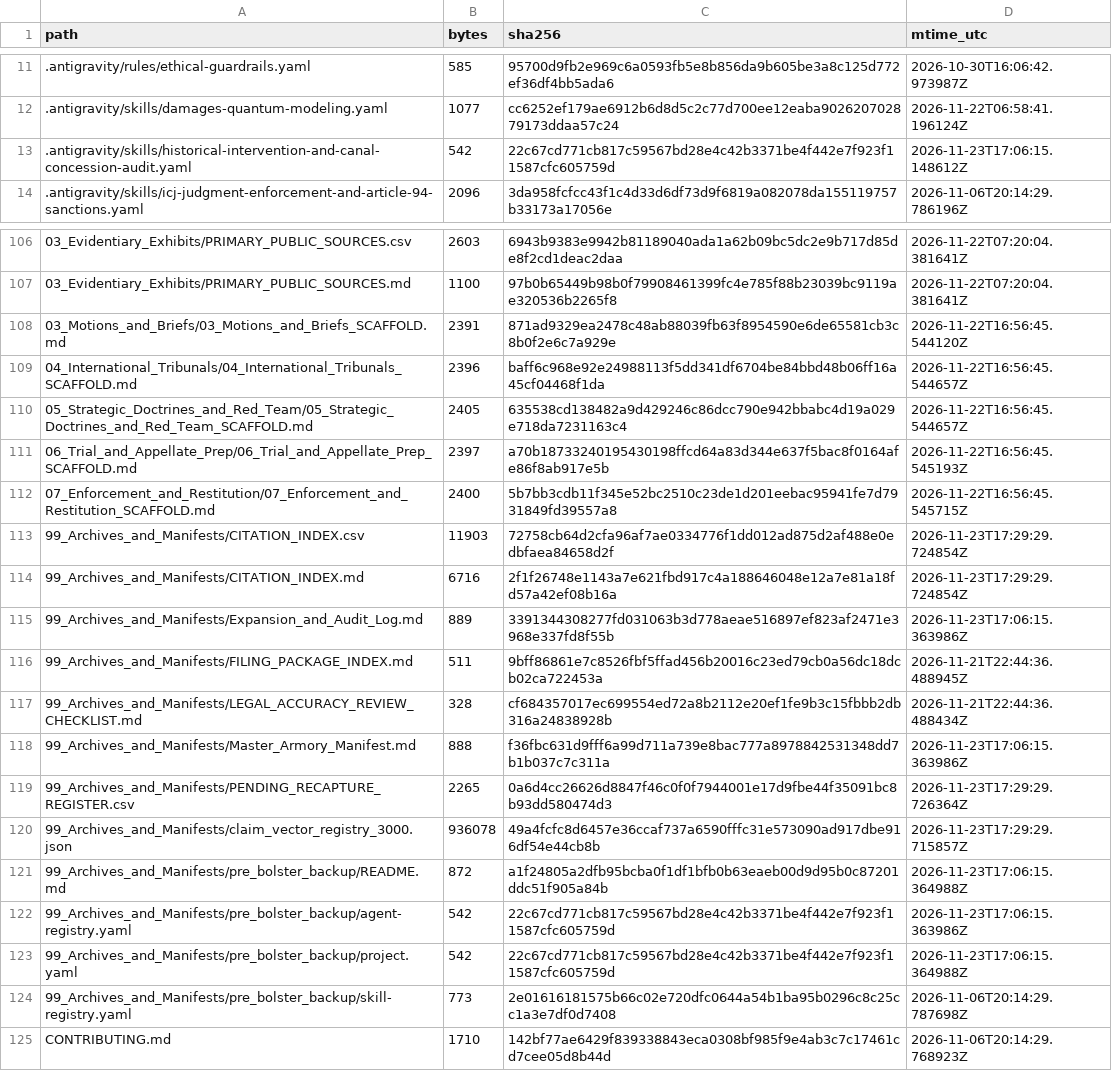
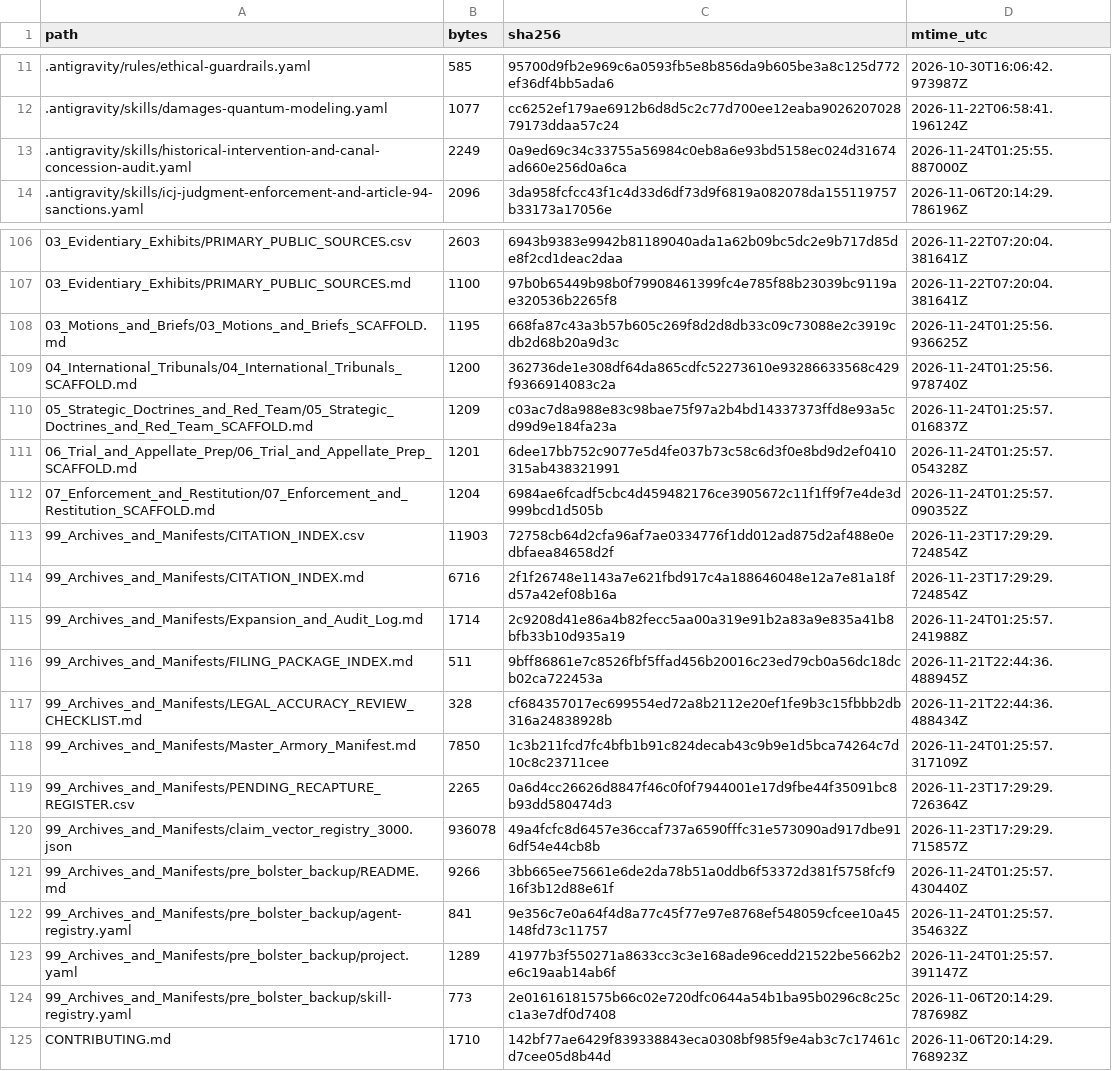
Before and after one commit to GlobalRestitutionAlliance/turtle-island-us-ak-village-of-anaktuvuk-pass-master-litigation, a CSV file: 99_Archives_and_Manifests/MANIFEST_SHA256.csv, drawn as a sheet; only a part is shown, gaps mark what is left out; the diff covers the shown part only.

Commit message:
REVERTED DUE TO UNPROMPTED MASS J3WFICATED DATA CORRUPTION BY COMPROMISED BIASED LLM/ARTIFICIAL INTELLIGENCE MODELS

```diff
--- a/99_Archives_and_Manifests/MANIFEST_SHA256.csv
+++ b/99_Archives_and_Manifests/MANIFEST_SHA256.csv
@@ -12,3 +12,3 @@ path,bytes,sha256,mtime_utc
 .antigravity/skills/damages-quantum-modeling.yaml,1077,cc6252ef179ae6912b6d8d5c2c77d700ee12eaba902620702879173ddaa57c24,2026-11-22T06:58:41.196124Z
-.antigravity/skills/historical-intervention-and-canal-concession-audit.yaml,542,22c67cd771cb817c59567bd28e4c42b3371be4f442e7f923f11587cfc605759d,2026-11-23T17:06:15.148612Z
+.antigravity/skills/historical-intervention-and-canal-concession-audit.yaml,2249,0a9ed69c34c33755a56984c0eb8a6e93bd5158ec024d31674ad660e256d0a6ca,2026-11-24T01:25:55.887000Z
 .antigravity/skills/icj-judgment-enforcement-and-article-94-sanctions.yaml,2096,3da958fcfcc43f1c4d33d6df73d9f6819a082078da155119757b33173a17056e,2026-11-06T20:14:29.786196Z
@@ -107,18 +107,18 @@ path,bytes,sha256,mtime_utc
 03_Evidentiary_Exhibits/PRIMARY_PUBLIC_SOURCES.md,1100,97b0b65449b98b0f79908461399fc4e785f88b23039bc9119ae320536b2265f8,2026-11-22T07:20:04.381641Z
-03_Motions_and_Briefs/03_Motions_and_Briefs_SCAFFOLD.md,2391,871ad9329ea2478c48ab88039fb63f8954590e6de65581cb3c8b0f2e6c7a929e,2026-11-22T16:56:45.544120Z
-04_International_Tribunals/04_International_Tribunals_SCAFFOLD.md,2396,baff6c968e92e24988113f5dd341df6704be84bbd48b06ff16a45cf04468f1da,2026-11-22T16:56:45.544657Z
-05_Strategic_Doctrines_and_Red_Team/05_Strategic_Doctrines_and_Red_Team_SCAFFOLD.md,2405,635538cd138482a9d429246c86dcc790e942bbabc4d19a029e718da7231163c4,2026-11-22T16:56:45.544657Z
-06_Trial_and_Appellate_Prep/06_Trial_and_Appellate_Prep_SCAFFOLD.md,2397,a70b18733240195430198ffcd64a83d344e637f5bac8f0164afe86f8ab917e5b,2026-11-22T16:56:45.545193Z
-07_Enforcement_and_Restitution/07_Enforcement_and_Restitution_SCAFFOLD.md,2400,5b7bb3cdb11f345e52bc2510c23de1d201eebac95941fe7d7931849fd39557a8,2026-11-22T16:56:45.545715Z
+03_Motions_and_Briefs/03_Motions_and_Briefs_SCAFFOLD.md,1195,668fa87c43a3b57b605c269f8d2d8db33c09c73088e2c3919cdb2d68b20a9d3c,2026-11-24T01:25:56.936625Z
+04_International_Tribunals/04_International_Tribunals_SCAFFOLD.md,1200,362736de1e308df64da865cdfc52273610e93286633568c429f9366914083c2a,2026-11-24T01:25:56.978740Z
+05_Strategic_Doctrines_and_Red_Team/05_Strategic_Doctrines_and_Red_Team_SCAFFOLD.md,1209,c03ac7d8a988e83c98bae75f97a2b4bd14337373ffd8e93a5cd99d9e184fa23a,2026-11-24T01:25:57.016837Z
+06_Trial_and_Appellate_Prep/06_Trial_and_Appellate_Prep_SCAFFOLD.md,1201,6dee17bb752c9077e5d4fe037b73c58c6d3f0e8bd9d2ef0410315ab438321991,2026-11-24T01:25:57.054328Z
+07_Enforcement_and_Restitution/07_Enforcement_and_Restitution_SCAFFOLD.md,1204,6984ae6fcadf5cbc4d459482176ce3905672c11f1ff9f7e4de3d999bcd1d505b,2026-11-24T01:25:57.090352Z
 99_Archives_and_Manifests/CITATION_INDEX.csv,11903,72758cb64d2cfa96af7ae0334776f1dd012ad875d2af488e0edbfaea84658d2f,2026-11-23T17:29:29.724854Z
 99_Archives_and_Manifests/CITATION_INDEX.md,6716,2f1f26748e1143a7e621fbd917c4a188646048e12a7e81a18fd57a42ef08b16a,2026-11-23T17:29:29.724854Z
-99_Archives_and_Manifests/Expansion_and_Audit_Log.md,889,3391344308277fd031063b3d778aeae516897ef823af2471e3968e337fd8f55b,2026-11-23T17:06:15.363986Z
+99_Archives_and_Manifests/Expansion_and_Audit_Log.md,1714,2c9208d41e86a4b82fecc5aa00a319e91b2a83a9e835a41b8bfb33b10d935a19,2026-11-24T01:25:57.241988Z
 99_Archives_and_Manifests/FILING_PACKAGE_INDEX.md,511,9bff86861e7c8526fbf5ffad456b20016c23ed79cb0a56dc18dcb02ca722453a,2026-11-21T22:44:36.488945Z
 99_Archives_and_Manifests/LEGAL_ACCURACY_REVIEW_CHECKLIST.md,328,cf684357017ec699554ed72a8b2112e20ef1fe9b3c15fbbb2db316a24838928b,2026-11-21T22:44:36.488434Z
-99_Archives_and_Manifests/Master_Armory_Manifest.md,888,f36fbc631d9fff6a99d711a739e8bac777a8978842531348dd7b1b037c7c311a,2026-11-23T17:06:15.363986Z
+99_Archives_and_Manifests/Master_Armory_Manifest.md,7850,1c3b211fcd7fc4bfb1b91c824decab43c9b9e1d5bca74264c7d10c8c23711cee,2026-11-24T01:25:57.317109Z
 99_Archives_and_Manifests/PENDING_RECAPTURE_REGISTER.csv,2265,0a6d4cc26626d8847f46c0f0f7944001e17d9fbe44f35091bc8b93dd580474d3,2026-11-23T17:29:29.726364Z
 99_Archives_and_Manifests/claim_vector_registry_3000.json,936078,49a4fcfc8d6457e36ccaf737a6590fffc31e573090ad917dbe916df54e44cb8b,2026-11-23T17:29:29.715857Z
-99_Archives_and_Manifests/pre_bolster_backup/README.md,872,a1f24805a2dfb95bcba0f1df1bfb0b63eaeb00d9d95b0c87201ddc51f905a84b,2026-11-23T17:06:15.364988Z
-99_Archives_and_Manifests/pre_bolster_backup/agent-registry.yaml,542,22c67cd771cb817c59567bd28e4c42b3371be4f442e7f923f11587cfc605759d,2026-11-23T17:06:15.363986Z
-99_Archives_and_Manifests/pre_bolster_backup/project.yaml,542,22c67cd771cb817c59567bd28e4c42b3371be4f442e7f923f11587cfc605759d,2026-11-23T17:06:15.364988Z
+99_Archives_and_Manifests/pre_bolster_backup/README.md,9266,3bb665ee75661e6de2da78b51a0ddb6f53372d381f5758fcf916f3b12d88e61f,2026-11-24T01:25:57.430440Z
+99_Archives_and_Manifests/pre_bolster_backup/agent-registry.yaml,841,9e356c7e0a64f4d8a77c45f77e97e8768ef548059cfcee10a45148fd73c11757,2026-11-24T01:25:57.354632Z
+99_Archives_and_Manifests/pre_bolster_backup/project.yaml,1289,41977b3f550271a8633cc3c3e168ade96cedd21522be5662b2e6c19aab14ab6f,2026-11-24T01:25:57.391147Z
 99_Archives_and_Manifests/pre_bolster_backup/skill-registry.yaml,773,2e01616181575b66c02e720dfc0644a54b1ba95b0296c8c25cc1a3e7df0d7408,2026-11-06T20:14:29.787698Z
```
Also changed, not shown: 77 edited cells elsewhere in this file, 37 other files.
